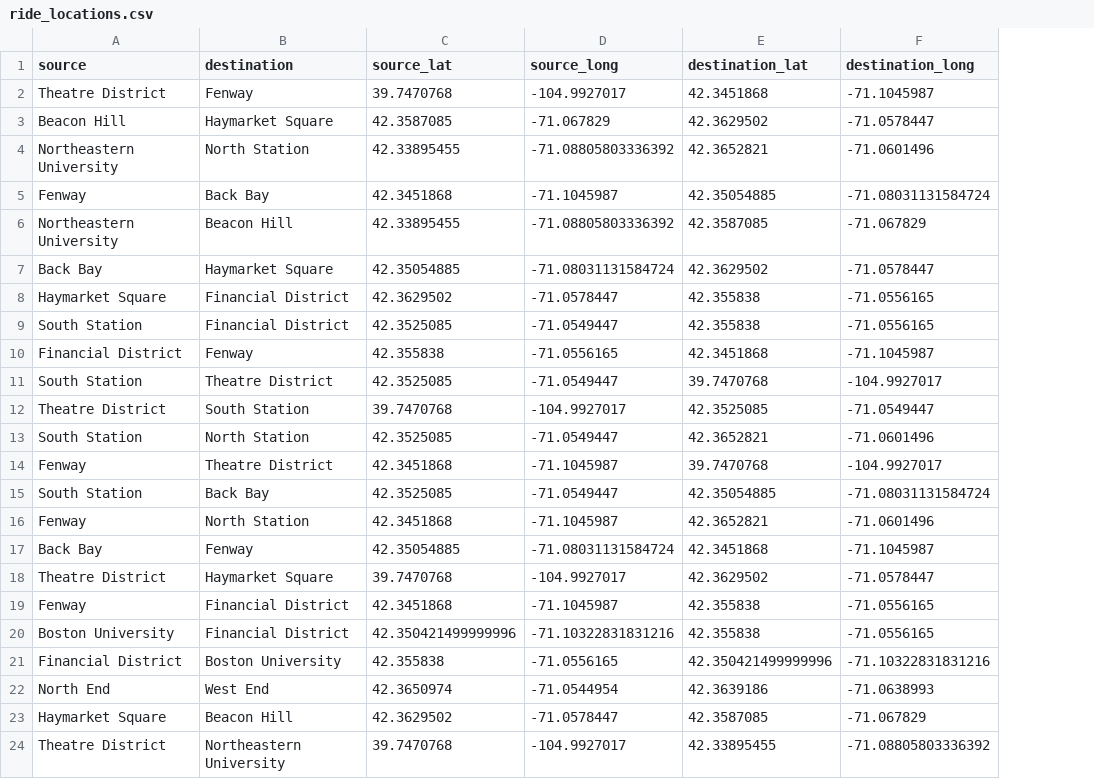
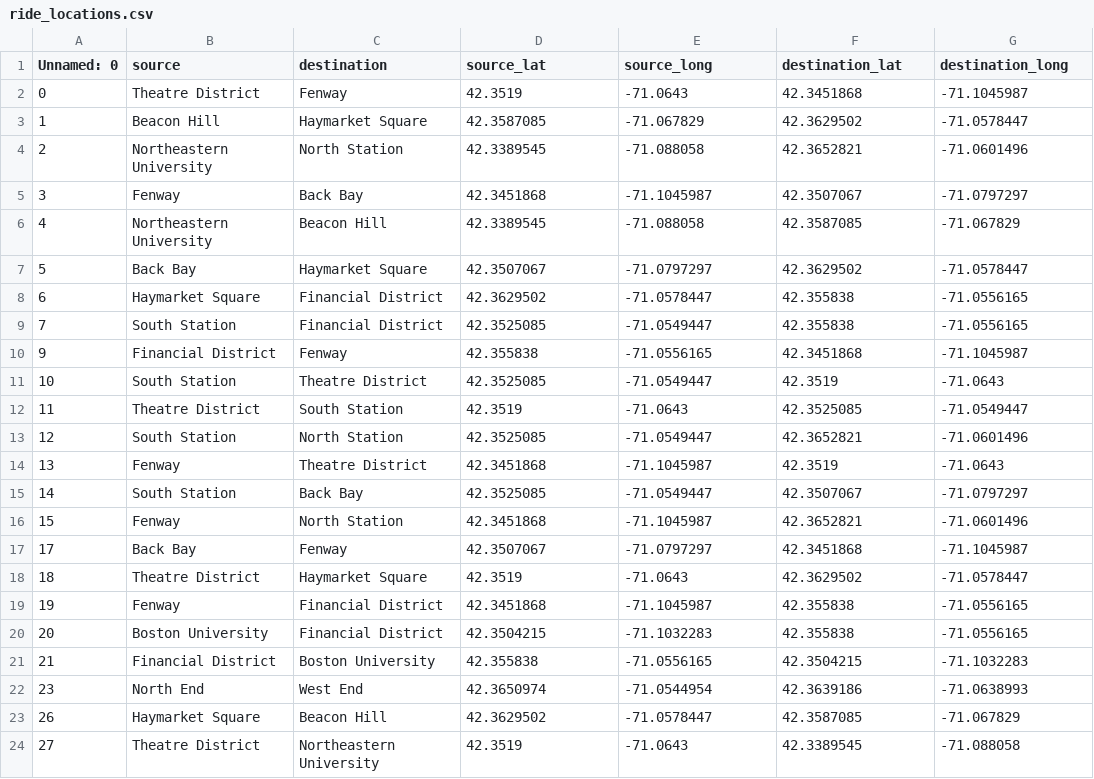
Before and after one commit to carrieyxia/ADAN8888.01_Fall_24_Applied_Analytics_Project, a CSV file: data/interim/ride_locations.csv, drawn as a sheet; only a part is shown; addresses are those after the commit; the diff covers the shown part only; the diff names each change by its address in the sheet, - before the commit and + after, or states it on an @@ line.

```diff
--- a/data/interim/ride_locations.csv
+++ b/data/interim/ride_locations.csv
+column A (Unnamed: 0), rows 2-24: 0 | 1 | 2 | 3 | 4 | 5 | 6 | 7 | 9 | 10 | 11 | 12 | 13 | 14 | 15 | 17 | 18 | 19 | 20 | 21 | 23 | 26 | 27
-D2 (source_lat): 39.7470768
+D2 (source_lat): 42.3519
-E2 (source_long): -104.9927017
+E2 (source_long): -71.0643
-D4 (source_lat): 42.33895455
+D4 (source_lat): 42.3389545
-E4 (source_long): -71.08805803336392
+E4 (source_long): -71.088058
-F5 (destination_lat): 42.35054885
+F5 (destination_lat): 42.3507067
-G5 (destination_long): -71.08031131584724
+G5 (destination_long): -71.0797297
-D6 (source_lat): 42.33895455
+D6 (source_lat): 42.3389545
-E6 (source_long): -71.08805803336392
+E6 (source_long): -71.088058
-D7 (source_lat): 42.35054885
+D7 (source_lat): 42.3507067
-E7 (source_long): -71.08031131584724
+E7 (source_long): -71.0797297
-F11 (destination_lat): 39.7470768
+F11 (destination_lat): 42.3519
-G11 (destination_long): -104.9927017
+G11 (destination_long): -71.0643
-D12 (source_lat): 39.7470768
+D12 (source_lat): 42.3519
-E12 (source_long): -104.9927017
+E12 (source_long): -71.0643
-F14 (destination_lat): 39.7470768
+F14 (destination_lat): 42.3519
-G14 (destination_long): -104.9927017
+G14 (destination_long): -71.0643
-F15 (destination_lat): 42.35054885
+F15 (destination_lat): 42.3507067
-G15 (destination_long): -71.08031131584724
+G15 (destination_long): -71.0797297
-D17 (source_lat): 42.35054885
+D17 (source_lat): 42.3507067
-E17 (source_long): -71.08031131584724
+E17 (source_long): -71.0797297
-D18 (source_lat): 39.7470768
+D18 (source_lat): 42.3519
-E18 (source_long): -104.9927017
+E18 (source_long): -71.0643
-D20 (source_lat): 42.350421499999996
+D20 (source_lat): 42.3504215
-E20 (source_long): -71.10322831831216
+E20 (source_long): -71.1032283
-F21 (destination_lat): 42.350421499999996
+F21 (destination_lat): 42.3504215
-G21 (destination_long): -71.10322831831216
+G21 (destination_long): -71.1032283
-D24 (source_lat): 39.7470768
+D24 (source_lat): 42.3519
-E24 (source_long): -104.9927017
+E24 (source_long): -71.0643
-F24 (destination_lat): 42.33895455
+F24 (destination_lat): 42.3389545
-G24 (destination_long): -71.08805803336392
+G24 (destination_long): -71.088058
```
Also changed, not shown: 66 edited cells elsewhere in this file, data/interim/rides_with_etas.csv, 3 other files.
